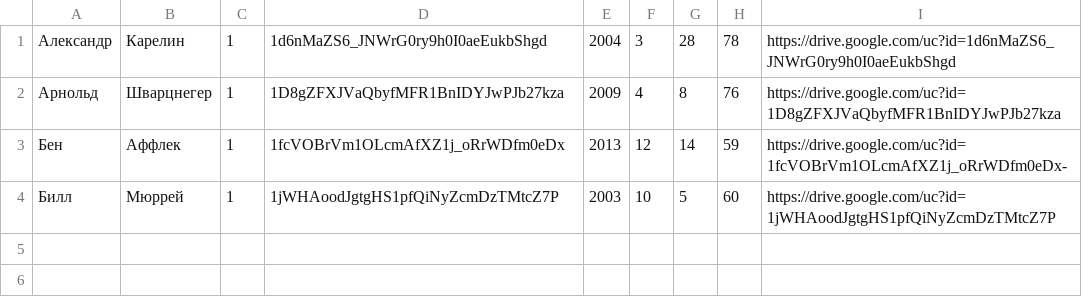
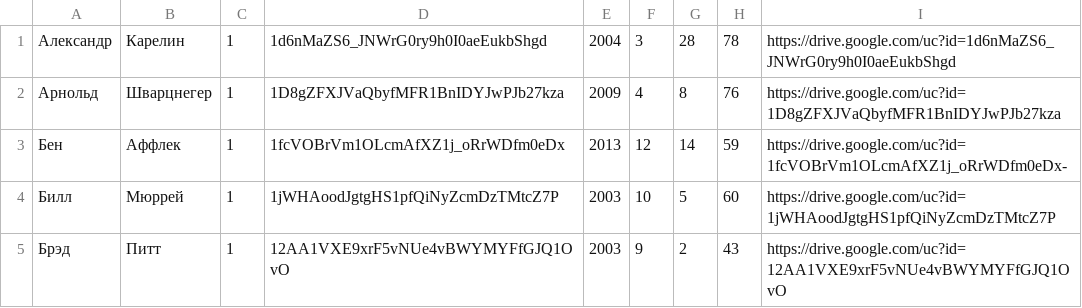
Before and after one commit to Zhenya1975/turnir_v6, a CSV file: fighters.csv, drawn as a sheet; the diff names each change by its address in the sheet, - before the commit and + after, or states it on an @@ line.

```diff
--- a/fighters.csv
+++ b/fighters.csv
+row 5: Брэд | Питт | 1 | 12AA1VXE9xrF5vNUe4vBWYMYFfGJQ1OvO | 2003 | 9 | 2 | 43 | https://drive.google.com/uc?id=12AA1VXE9xrF5vNUe4vBWYMYFfGJQ1OvO
```
Also changed, not shown: 2 other files.
